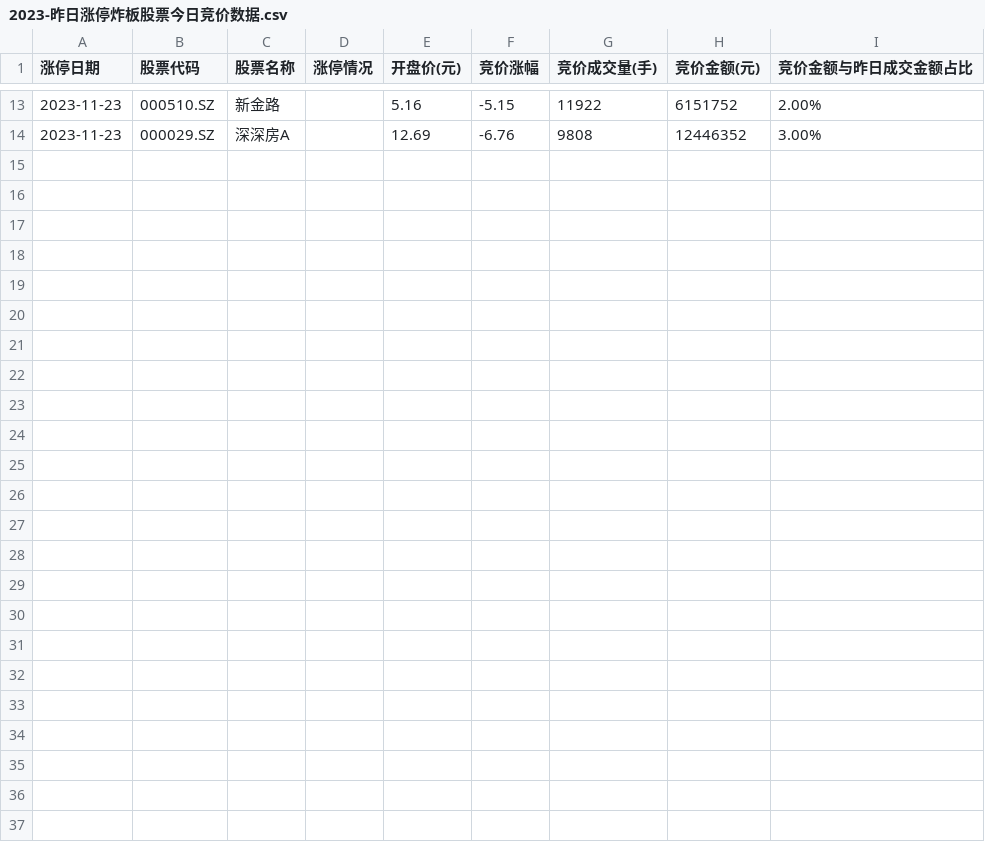
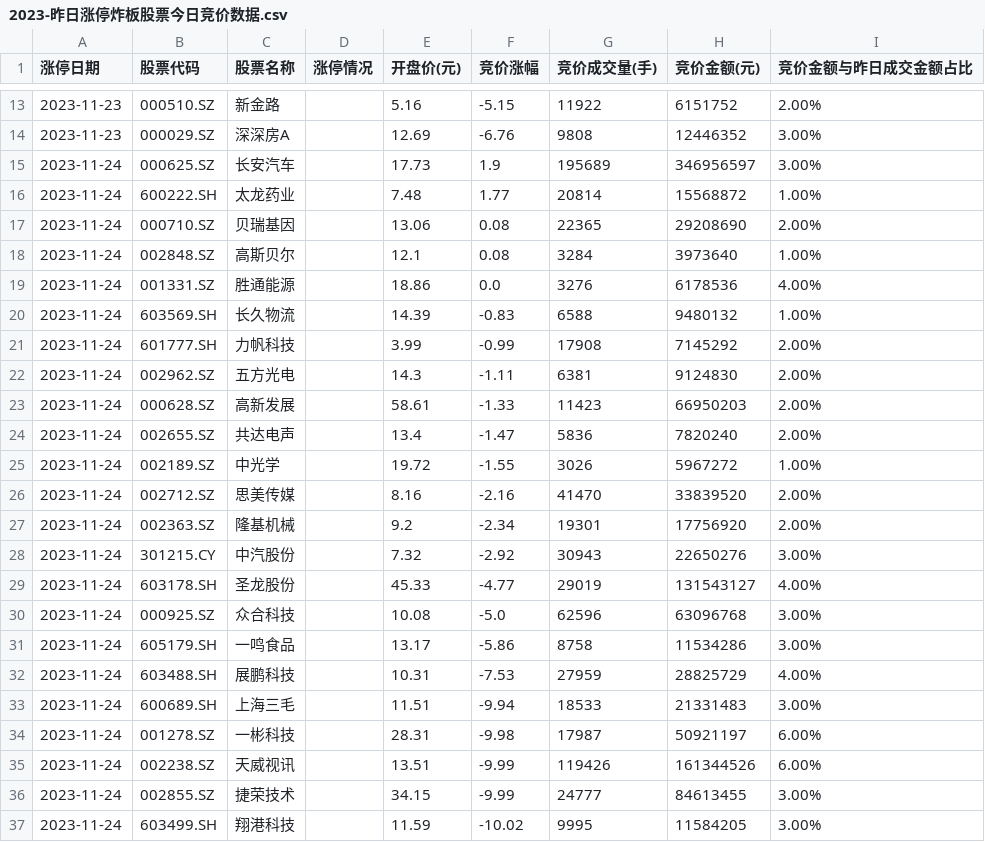
Before and after one commit to weishaohua/StockProject, a CSV file: com/symon/crawler/ths/data/2023-昨日涨停炸板股票今日竞价数据.csv, drawn as a sheet; only a part is shown, gaps mark what is left out.

```diff
--- a/com/symon/crawler/ths/data/2023-昨日涨停炸板股票今日竞价数据.csv
+++ b/com/symon/crawler/ths/data/2023-昨日涨停炸板股票今日竞价数据.csv
@@ -14 +14,24 @@
 2023-11-23,000029.SZ,深深房A,,12.69,-6.76,9808,12446352,3.00%
+2023-11-24,000625.SZ,长安汽车,,17.73,1.9,195689,346956597,3.00%
+2023-11-24,600222.SH,太龙药业,,7.48,1.77,20814,15568872,1.00%
+2023-11-24,000710.SZ,贝瑞基因,,13.06,0.08,22365,29208690,2.00%
+2023-11-24,002848.SZ,高斯贝尔,,12.1,0.08,3284,3973640,1.00%
+2023-11-24,001331.SZ,胜通能源,,18.86,0.0,3276,6178536,4.00%
+2023-11-24,603569.SH,长久物流,,14.39,-0.83,6588,9480132,1.00%
+2023-11-24,601777.SH,力帆科技,,3.99,-0.99,17908,7145292,2.00%
+2023-11-24,002962.SZ,五方光电,,14.3,-1.11,6381,9124830,2.00%
+2023-11-24,000628.SZ,高新发展,,58.61,-1.33,11423,66950203,2.00%
+2023-11-24,002655.SZ,共达电声,,13.4,-1.47,5836,7820240,2.00%
+2023-11-24,002189.SZ,中光学,,19.72,-1.55,3026,5967272,1.00%
+2023-11-24,002712.SZ,思美传媒,,8.16,-2.16,41470,33839520,2.00%
+2023-11-24,002363.SZ,隆基机械,,9.2,-2.34,19301,17756920,2.00%
+2023-11-24,301215.CY,中汽股份,,7.32,-2.92,30943,22650276,3.00%
+2023-11-24,603178.SH,圣龙股份,,45.33,-4.77,29019,131543127,4.00%
+2023-11-24,000925.SZ,众合科技,,10.08,-5.0,62596,63096768,3.00%
+2023-11-24,605179.SH,一鸣食品,,13.17,-5.86,8758,11534286,3.00%
+2023-11-24,603488.SH,展鹏科技,,10.31,-7.53,27959,28825729,4.00%
+2023-11-24,600689.SH,上海三毛,,11.51,-9.94,18533,21331483,3.00%
+2023-11-24,001278.SZ,一彬科技,,28.31,-9.98,17987,50921197,6.00%
+2023-11-24,002238.SZ,天威视讯,,13.51,-9.99,119426,161344526,6.00%
+2023-11-24,002855.SZ,捷荣技术,,34.15,-9.99,24777,84613455,3.00%
+2023-11-24,603499.SH,翔港科技,,11.59,-10.02,9995,11584205,3.00%
```
Also changed, not shown: com/symon/crawler/ths/data/2023-昨日涨停炸板股票今日竞价和收盘数据.csv, com/symon/crawler/ths/data/2023-昨日涨停股票今日竞价和收盘数据.csv, 5 other files.
